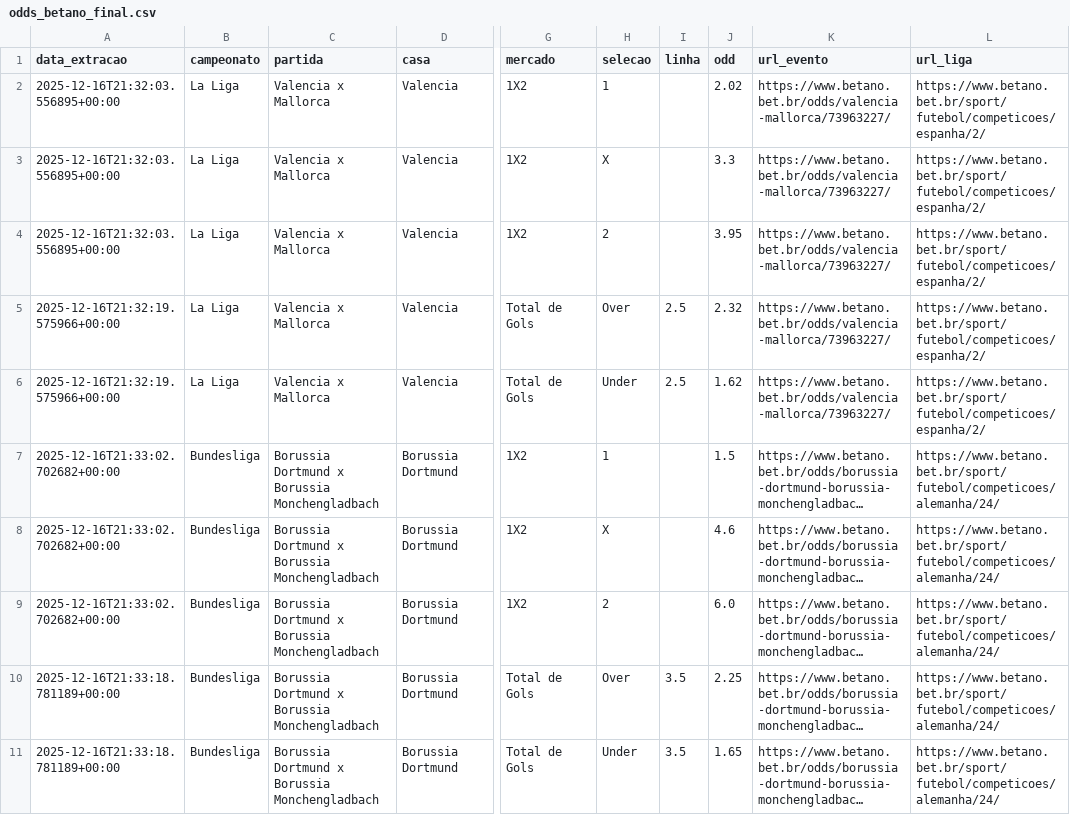
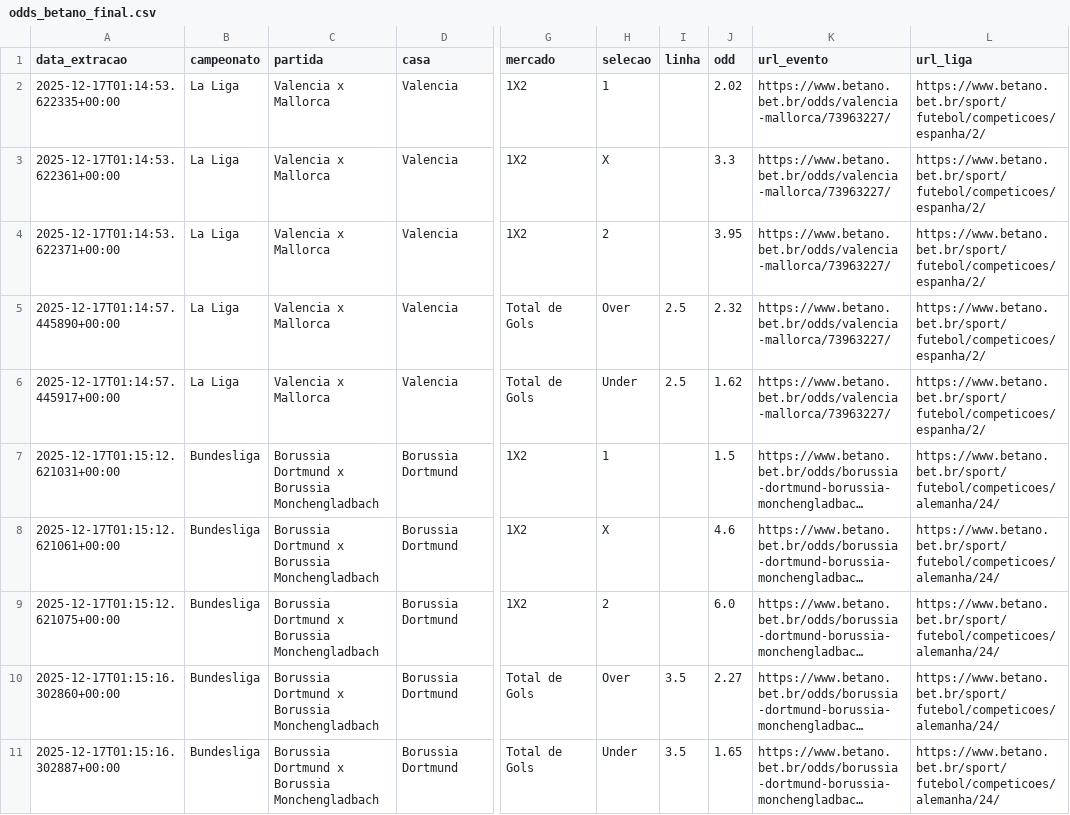
Before and after one commit to joaopssa/BISS, a CSV file: Backend/data/odds_betano_final.csv, drawn as a sheet; only a part is shown, gaps mark what is left out; long unchanged cells end in …; the diff names each change by its address in the sheet, - before the commit and + after, or states it on an @@ line.

```diff
--- a/Backend/data/odds_betano_final.csv
+++ b/Backend/data/odds_betano_final.csv
-A2 (data_extracao): 2025-12-16T21:32:03.556895+00:00
+A2 (data_extracao): 2025-12-17T01:14:53.622335+00:00
-A3 (data_extracao): 2025-12-16T21:32:03.556895+00:00
+A3 (data_extracao): 2025-12-17T01:14:53.622361+00:00
-A4 (data_extracao): 2025-12-16T21:32:03.556895+00:00
+A4 (data_extracao): 2025-12-17T01:14:53.622371+00:00
-A5 (data_extracao): 2025-12-16T21:32:19.575966+00:00
+A5 (data_extracao): 2025-12-17T01:14:57.445890+00:00
-A6 (data_extracao): 2025-12-16T21:32:19.575966+00:00
+A6 (data_extracao): 2025-12-17T01:14:57.445917+00:00
-A7 (data_extracao): 2025-12-16T21:33:02.702682+00:00
+A7 (data_extracao): 2025-12-17T01:15:12.621031+00:00
-A8 (data_extracao): 2025-12-16T21:33:02.702682+00:00
+A8 (data_extracao): 2025-12-17T01:15:12.621061+00:00
-A9 (data_extracao): 2025-12-16T21:33:02.702682+00:00
+A9 (data_extracao): 2025-12-17T01:15:12.621075+00:00
-A10 (data_extracao): 2025-12-16T21:33:18.781189+00:00
+A10 (data_extracao): 2025-12-17T01:15:16.302860+00:00
-J10 (odd): 2.25
+J10 (odd): 2.27
-A11 (data_extracao): 2025-12-16T21:33:18.781189+00:00
+A11 (data_extracao): 2025-12-17T01:15:16.302887+00:00
```
Also changed, not shown: Backend/data/players/players_by_club_2025.csv, 2 other files.
